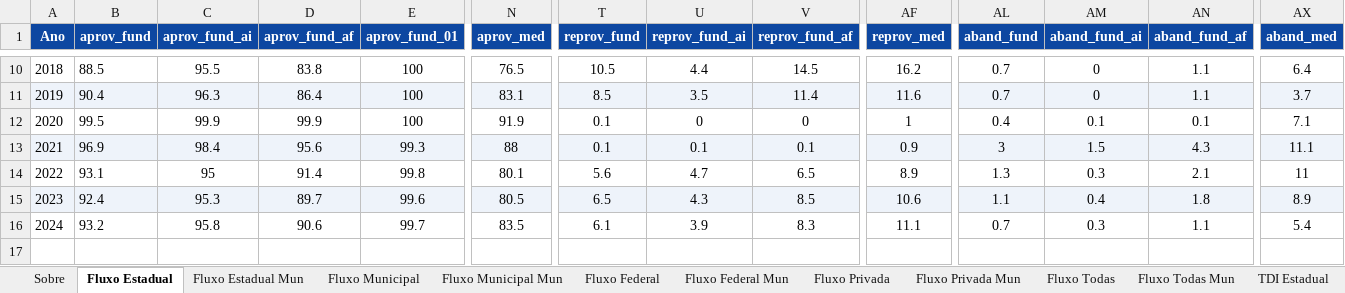
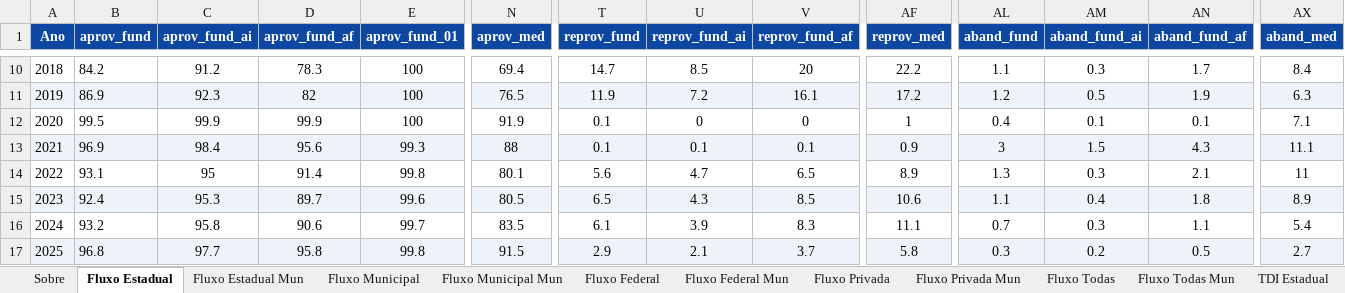
Before and after one commit to CEBE-RS/indicadores-educacionais, an Excel workbook: dados/downloads/dados_fluxo_rendimento.xlsx, sheet Fluxo Estadual, drawn as a sheet; only a part is shown, gaps mark what is left out; values as stored, in another font and other column widths than the file's, no borders; rows hold the shown columns only; the diff covers the shown part only; the diff names each change by its address in the sheet, - before the commit and + after, or states it on an @@ line.

```diff
--- a/dados/downloads/dados_fluxo_rendimento.xlsx (sheet Fluxo Estadual)
+++ b/dados/downloads/dados_fluxo_rendimento.xlsx (sheet Fluxo Estadual)
-B10 (aprov_fund): 88.5
+B10 (aprov_fund): 84.2
-C10 (aprov_fund_ai): 95.5
+C10 (aprov_fund_ai): 91.2
-D10 (aprov_fund_af): 83.8
+D10 (aprov_fund_af): 78.3
-N10 (aprov_med): 76.5
+N10 (aprov_med): 69.4
-T10 (reprov_fund): 10.5
+T10 (reprov_fund): 14.7
-U10 (reprov_fund_ai): 4.4
+U10 (reprov_fund_ai): 8.5
-V10 (reprov_fund_af): 14.5
+V10 (reprov_fund_af): 20
-AF10 (reprov_med): 16.2
+AF10 (reprov_med): 22.2
-AL10 (aband_fund): 0.7
+AL10 (aband_fund): 1.1
-AM10 (aband_fund_ai): 0
+AM10 (aband_fund_ai): 0.3
-AN10 (aband_fund_af): 1.1
+AN10 (aband_fund_af): 1.7
-AX10 (aband_med): 6.4
+AX10 (aband_med): 8.4
-B11 (aprov_fund): 90.4
+B11 (aprov_fund): 86.9
-C11 (aprov_fund_ai): 96.3
+C11 (aprov_fund_ai): 92.3
-D11 (aprov_fund_af): 86.4
+D11 (aprov_fund_af): 82
-N11 (aprov_med): 83.1
+N11 (aprov_med): 76.5
-T11 (reprov_fund): 8.5
+T11 (reprov_fund): 11.9
-U11 (reprov_fund_ai): 3.5
+U11 (reprov_fund_ai): 7.2
-V11 (reprov_fund_af): 11.4
+V11 (reprov_fund_af): 16.1
-AF11 (reprov_med): 11.6
+AF11 (reprov_med): 17.2
-AL11 (aband_fund): 0.7
+AL11 (aband_fund): 1.2
-AM11 (aband_fund_ai): 0
+AM11 (aband_fund_ai): 0.5
-AN11 (aband_fund_af): 1.1
+AN11 (aband_fund_af): 1.9
-AX11 (aband_med): 3.7
+AX11 (aband_med): 6.3
+row 17: 2025 | 96.8 | 97.7 | 95.8 | 99.8 | 91.5 | 2.9 | 2.1 | 3.7 | 5.8 | 0.3 | 0.2 | 0.5 | 2.7
```
Also changed, not shown: 2 added rows, 2 removed rows and 72 edited cells elsewhere in this sheet, sheet Fluxo Estadual Mun, sheet Fluxo Municipal Mun, sheet Fluxo Todas Mun, sheet Fluxo Privada Mun, sheet Fluxo Federal Mun, sheet Fluxo Municipal, 4 more sheets, dados/downloads/dados_acesso_matriculas.xlsx, dados/downloads/dados_docencia.xlsx, 5 other files.
